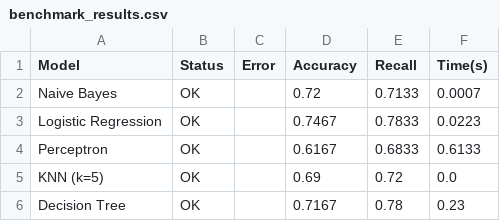
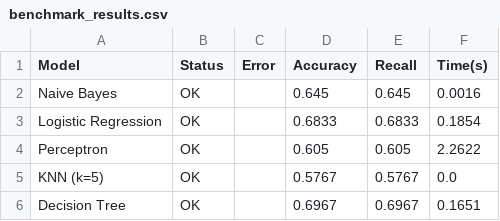
Before and after one commit to tranglethuy1711/tri_tue_nhan_tao_k19, a CSV file: benchmark_results.csv, drawn as a sheet.

```diff
--- a/benchmark_results.csv
+++ b/benchmark_results.csv
@@ -1,6 +1,6 @@
 Model,Status,Error,Accuracy,Recall,Time(s)
-Naive Bayes,OK,,0.72,0.7133,0.0007
-Logistic Regression,OK,,0.7467,0.7833,0.0223
-Perceptron,OK,,0.6167,0.6833,0.6133
-KNN (k=5),OK,,0.69,0.72,0.0
-Decision Tree,OK,,0.7167,0.78,0.23
+Naive Bayes,OK,,0.645,0.645,0.0016
+Logistic Regression,OK,,0.6833,0.6833,0.1854
+Perceptron,OK,,0.605,0.605,2.2622
+KNN (k=5),OK,,0.5767,0.5767,0.0
+Decision Tree,OK,,0.6967,0.6967,0.1651
```
Also changed, not shown: 6 other files.
